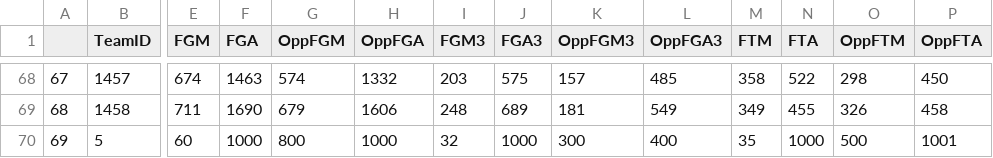
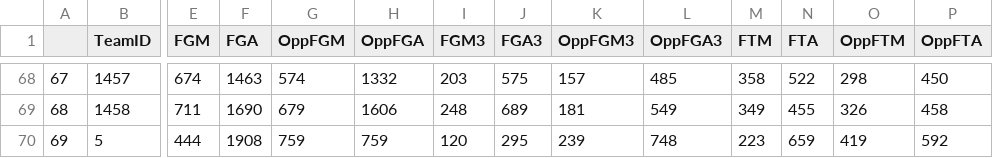
Before and after one commit to hanson377/march_madness_pickem, a CSV file: data/team_data_new.csv, drawn as a sheet; only a part is shown, gaps mark what is left out; the diff names each change by its address in the sheet, - before the commit and + after, or states it on an @@ line.

```diff
--- a/data/team_data_new.csv
+++ b/data/team_data_new.csv
-E70 (FGM): 60
+E70 (FGM): 444
-F70 (FGA): 1000
+F70 (FGA): 1908
-G70 (OppFGM): 800
+G70 (OppFGM): 759
-H70 (OppFGA): 1000
+H70 (OppFGA): 759
-I70 (FGM3): 32
+I70 (FGM3): 120
-J70 (FGA3): 1000
+J70 (FGA3): 295
-K70 (OppFGM3): 300
+K70 (OppFGM3): 239
-L70 (OppFGA3): 400
+L70 (OppFGA3): 748
-M70 (FTM): 35
+M70 (FTM): 223
-N70 (FTA): 1000
+N70 (FTA): 659
-O70 (OppFTM): 500
+O70 (OppFTM): 419
-P70 (OppFTA): 1001
+P70 (OppFTA): 592
```
Also changed, not shown: 2 other files.
